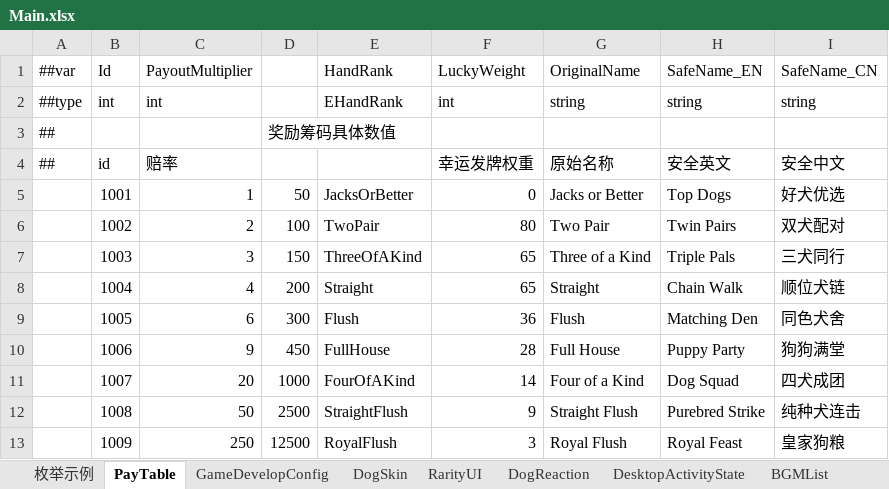
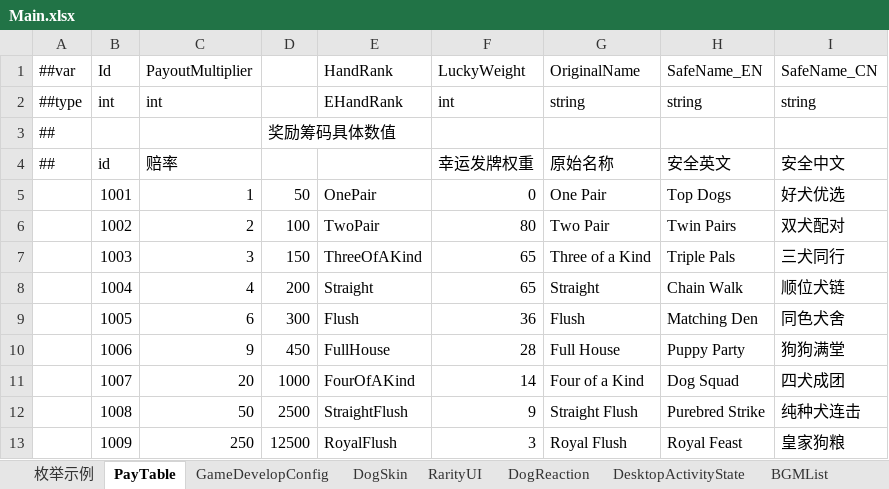
Before and after one commit to SeananTQ/lucky-dog-pub-2026, an Excel workbook: luban-excels/xlsx/Main.xlsx, sheet PayTable, drawn as a sheet; values as stored, in another font and other column widths than the file's, no borders; the diff names each change by its address in the sheet, - before the commit and + after, or states it on an @@ line.

```diff
--- a/luban-excels/xlsx/Main.xlsx (sheet PayTable)
+++ b/luban-excels/xlsx/Main.xlsx (sheet PayTable)
-E5 (HandRank): JacksOrBetter
+E5 (HandRank): OnePair
-G5 (OriginalName): Jacks or Better
+G5 (OriginalName): One Pair
```
Also changed, not shown: sheet PlayerStatistic, sheet DogReaction, luban-excels/xlsx/__enums__.xlsx, 8 other files.
